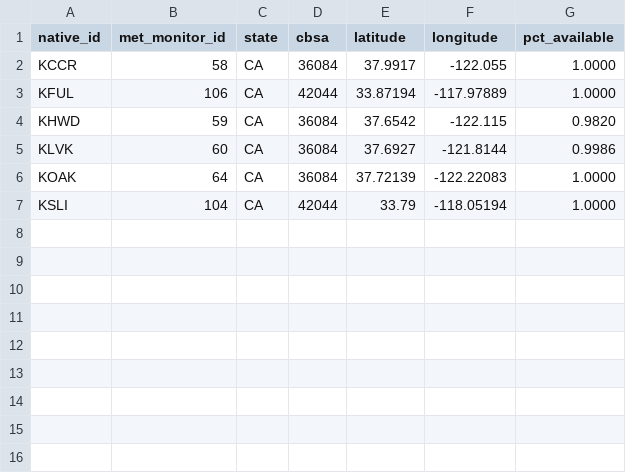
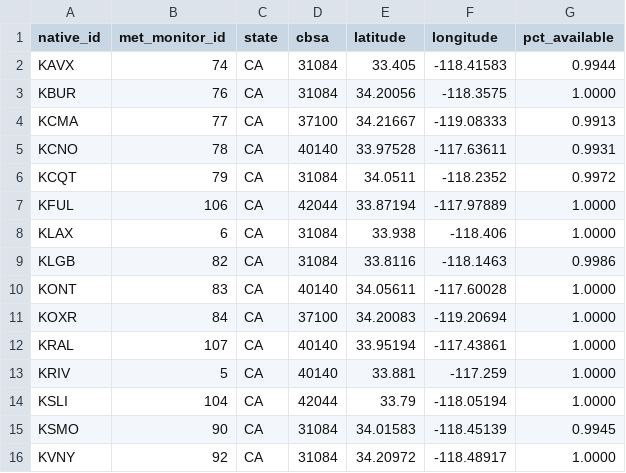
Before and after one commit to xcitech/urbanhack2016, a CSV file: data/met_locs_la.csv, drawn as a sheet; removed rows and columns are numbered as before the commit, all else as after; the diff names each change by its address in the sheet, - before the commit and + after, or states it on an @@ line.

Commit message:
more better data

```diff
--- a/data/met_locs_la.csv
+++ b/data/met_locs_la.csv
-row 2: KCCR | 58 | CA | 36084 | 37.9917 | -122.055 | 1.0000
+row 2: KAVX | 74 | CA | 31084 | 33.405 | -118.41583 | 0.9944
+row 3: KBUR | 76 | CA | 31084 | 34.20056 | -118.3575 | 1.0000
+row 4: KCMA | 77 | CA | 37100 | 34.21667 | -119.08333 | 0.9913
+row 5: KCNO | 78 | CA | 40140 | 33.97528 | -117.63611 | 0.9931
+row 6: KCQT | 79 | CA | 31084 | 34.0511 | -118.2352 | 0.9972
-row 4: KHWD | 59 | CA | 36084 | 37.6542 | -122.115 | 0.9820
-row 5: KLVK | 60 | CA | 36084 | 37.6927 | -121.8144 | 0.9986
-row 6: KOAK | 64 | CA | 36084 | 37.72139 | -122.22083 | 1.0000
+row 8: KLAX | 6 | CA | 31084 | 33.938 | -118.406 | 1.0000
+row 9: KLGB | 82 | CA | 31084 | 33.8116 | -118.1463 | 0.9986
+row 10: KONT | 83 | CA | 40140 | 34.05611 | -117.60028 | 1.0000
+row 11: KOXR | 84 | CA | 37100 | 34.20083 | -119.20694 | 1.0000
+row 12: KRAL | 107 | CA | 40140 | 33.95194 | -117.43861 | 1.0000
+row 13: KRIV | 5 | CA | 40140 | 33.881 | -117.259 | 1.0000
+row 15: KSMO | 90 | CA | 31084 | 34.01583 | -118.45139 | 0.9945
+row 16: KVNY | 92 | CA | 31084 | 34.20972 | -118.48917 | 1.0000
```
Also changed, not shown: 1 other file.
